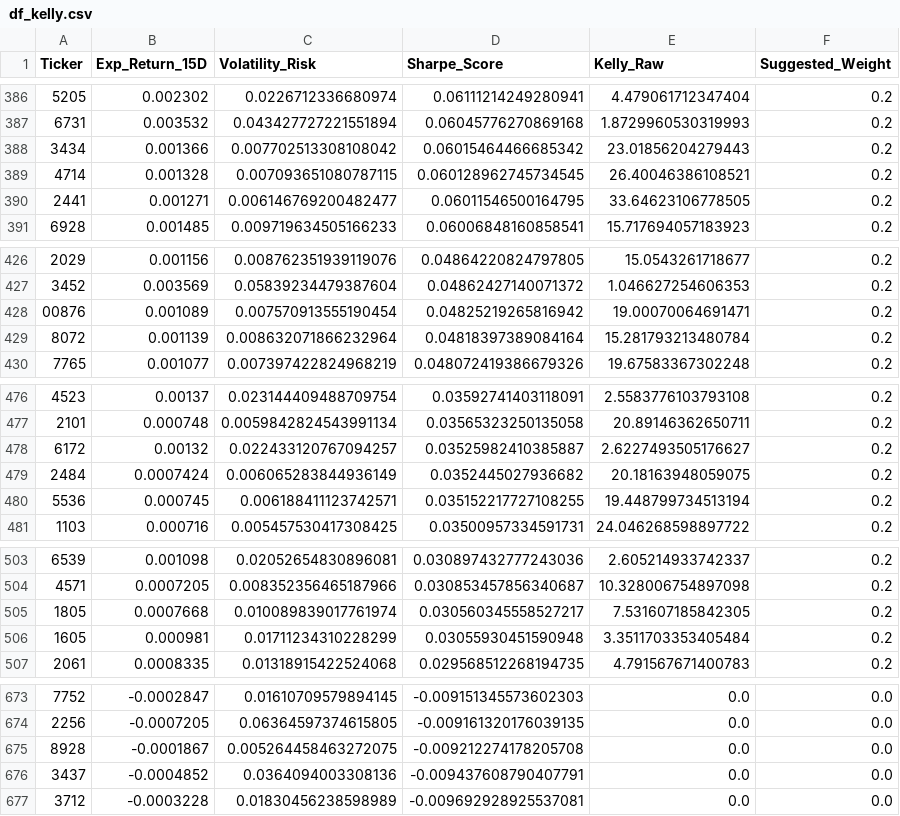
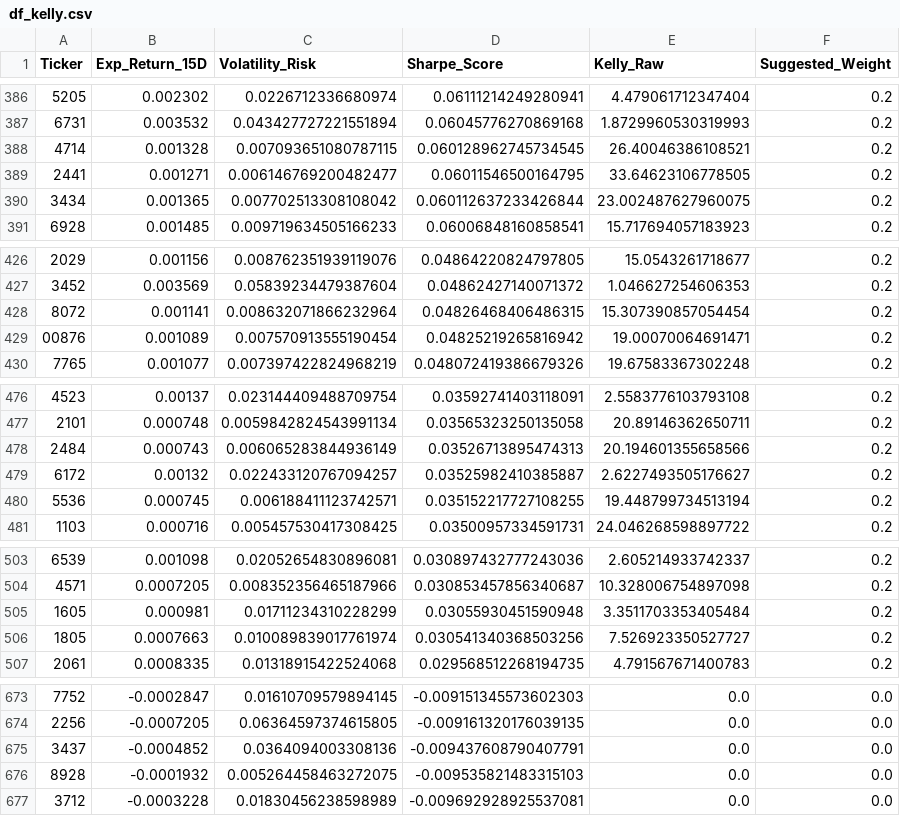
Before and after one commit to FrankChen0930/MarketMamba, a CSV file: df_kelly.csv, drawn as a sheet; only a part is shown, gaps mark what is left out; removed rows and columns are numbered as before the commit, all else as after; the diff covers the shown part only; the diff names each change by its address in the sheet, - before the commit and + after, or states it on an @@ line.

```diff
--- a/df_kelly.csv
+++ b/df_kelly.csv
-row 388: 3434 | 0.001366 | 0.007702513308108042 | 0.06015464466685342 | 23.01856204279443 | 0.2
+row 390: 3434 | 0.001365 | 0.007702513308108042 | 0.060112637233426844 | 23.002487627960075 | 0.2
+row 428: 8072 | 0.001141 | 0.008632071866232964 | 0.04826468406486315 | 15.307390857054454 | 0.2
-row 429: 8072 | 0.001139 | 0.008632071866232964 | 0.04818397389084164 | 15.281793213480784 | 0.2
+row 478: 2484 | 0.000743 | 0.006065283844936149 | 0.03526713895474313 | 20.194601355658566 | 0.2
-row 479: 2484 | 0.0007424 | 0.006065283844936149 | 0.0352445027936682 | 20.18163948059075 | 0.2
-row 505: 1805 | 0.0007668 | 0.010089839017761974 | 0.030560345558527217 | 7.531607185842305 | 0.2
+row 506: 1805 | 0.0007663 | 0.010089839017761974 | 0.030541340368503256 | 7.526923350527727 | 0.2
-row 675: 8928 | -0.0001867 | 0.005264458463272075 | -0.009212274178205708 | 0.0 | 0.0
+row 676: 8928 | -0.0001932 | 0.005264458463272075 | -0.009535821483315103 | 0.0 | 0.0
```
Also changed, not shown: 3 added rows, 3 removed rows and 13 edited cells elsewhere in this file, df_traj.csv, 1 other file.
